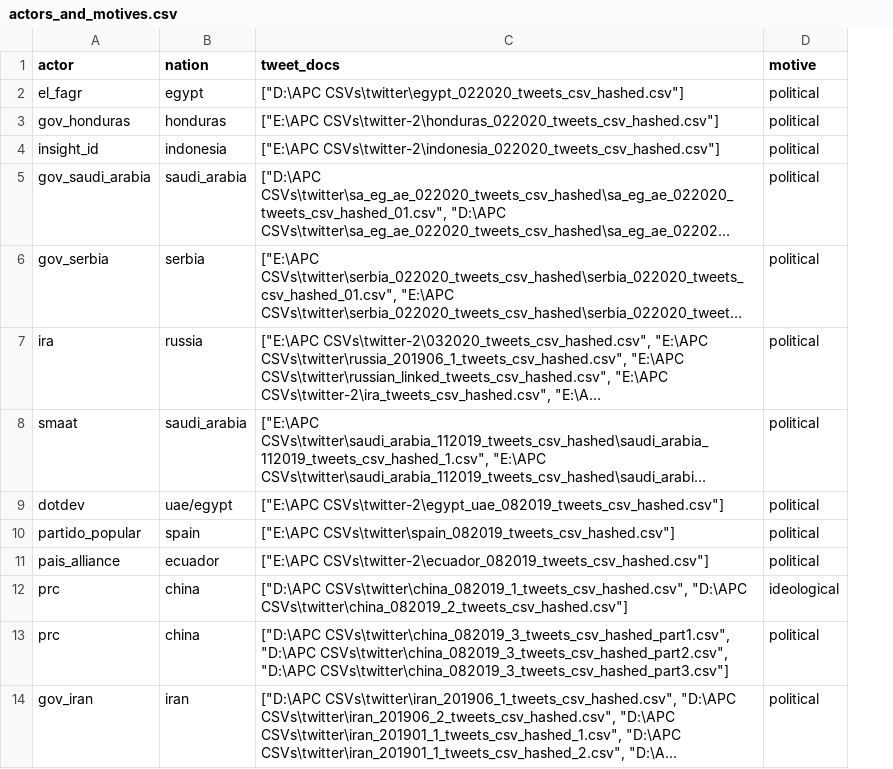
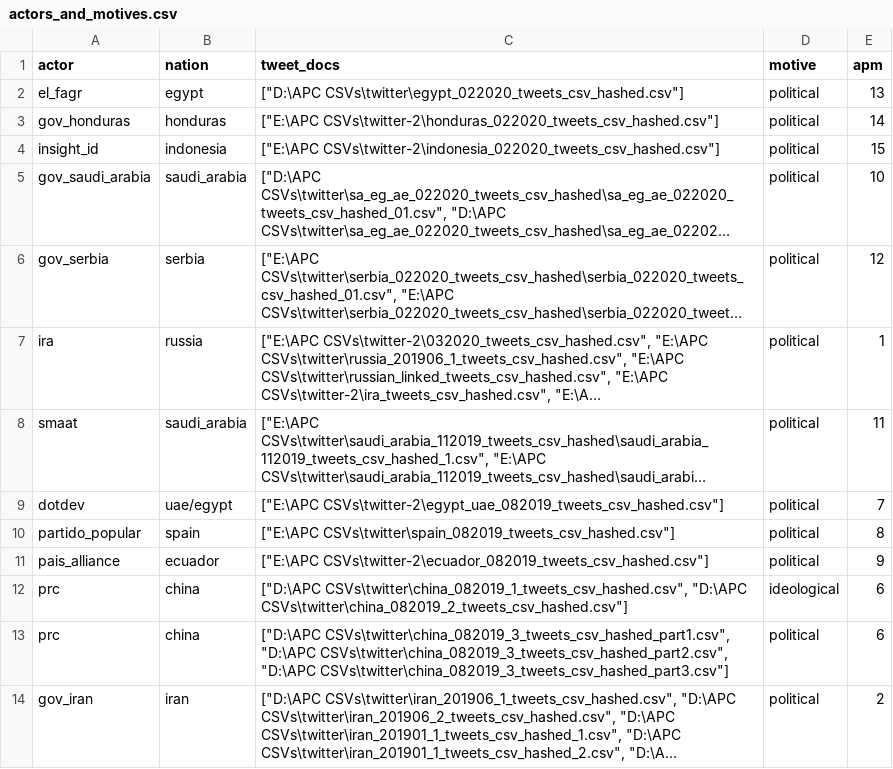
Before and after one commit to JamesEConnor/Twitter-Disinformation-Actor-Distinguisher, a CSV file: data/actors_and_motives.csv, drawn as a sheet; only a part is shown; long unchanged cells end in …; the diff names each change by its address in the sheet, - before the commit and + after, or states it on an @@ line.

Commit message:
Finished Foundational Work
- Modified __main__.py: Added code for easily loading all files and testing their values.
- Modified actors_and_motives.csv: Added apm column to represent the APM number assignment.
- Modified train_actor_clustering.py: Added sampling to support better training.
- Generated archive\[MODELS].pickle: Generated a number of models using varying dataset sizes and the resultant k-values.
- Generated sampled_200_actors_model_k1.pickle: The current and best performing model. Trained on a sample of 200 from the first 300 lines of each file, with a test split at 250. Accuracy: 92%.

```diff
--- a/data/actors_and_motives.csv
+++ b/data/actors_and_motives.csv
+column E (apm), rows 2-14: 13 | 14 | 15 | 10 | 12 | 1 | 11 | 7 | 8 | 9 | 6 | 6 | 2
```
Also changed, not shown: 19 other files.
